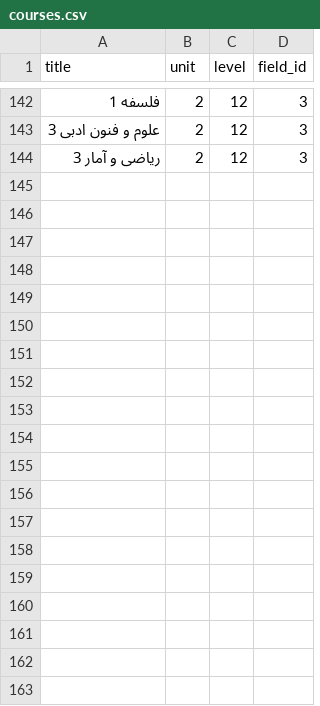
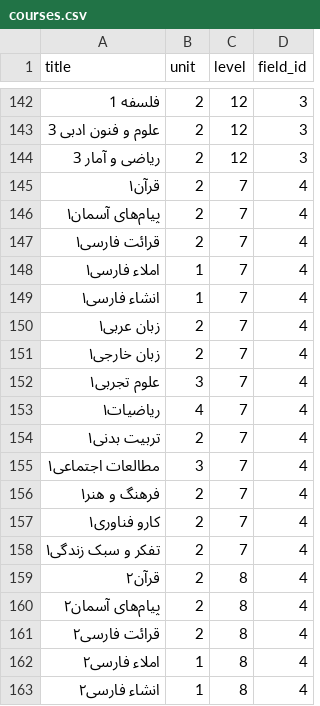
Before and after one commit to AhmadBeyranvand/schoolGradeReport, a CSV file: database/seeders/courses.csv, drawn as a sheet; only a part is shown, gaps mark what is left out; the diff covers the shown part only; the diff names each change by its address in the sheet, - before the commit and + after, or states it on an @@ line.

```diff
--- a/database/seeders/courses.csv
+++ b/database/seeders/courses.csv
+row 145: قرآن۱ | 2 | 7 | 4
+row 146: پیام‌های آسمان۱ | 2 | 7 | 4
+row 147: قرائت فارسی۱ | 2 | 7 | 4
+row 148: املاء فارسی۱ | 1 | 7 | 4
+row 149: انشاء فارسی۱ | 1 | 7 | 4
+row 150: زبان عربی۱ | 2 | 7 | 4
+row 151: زبان خارجی۱ | 2 | 7 | 4
+row 152: علوم تجربی۱ | 3 | 7 | 4
+row 153: ریاضیات۱ | 4 | 7 | 4
+row 154: تربیت بدنی۱ | 2 | 7 | 4
+row 155: مطالعات اجتماعی۱ | 3 | 7 | 4
+row 156: فرهنگ و هنر۱ | 2 | 7 | 4
+row 157: کارو فناوری۱ | 2 | 7 | 4
+row 158: تفکر و سبک زندگی۱ | 2 | 7 | 4
+row 159: قرآن۲ | 2 | 8 | 4
+row 160: پیام‌های آسمان۲ | 2 | 8 | 4
+row 161: قرائت فارسی۲ | 2 | 8 | 4
+row 162: املاء فارسی۲ | 1 | 8 | 4
+row 163: انشاء فارسی۲ | 1 | 8 | 4
```
Also changed, not shown: 23 added rows elsewhere in this file, 4 other files.
